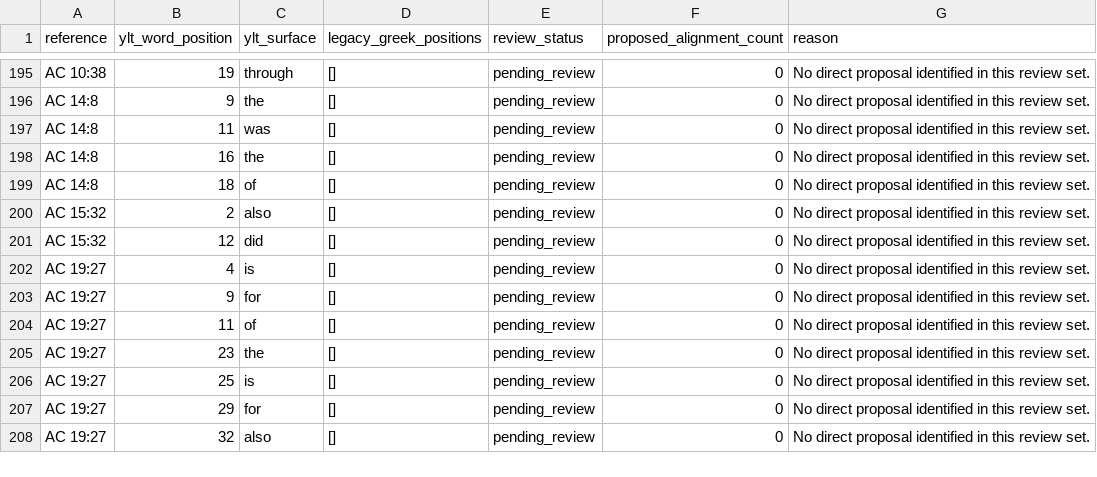
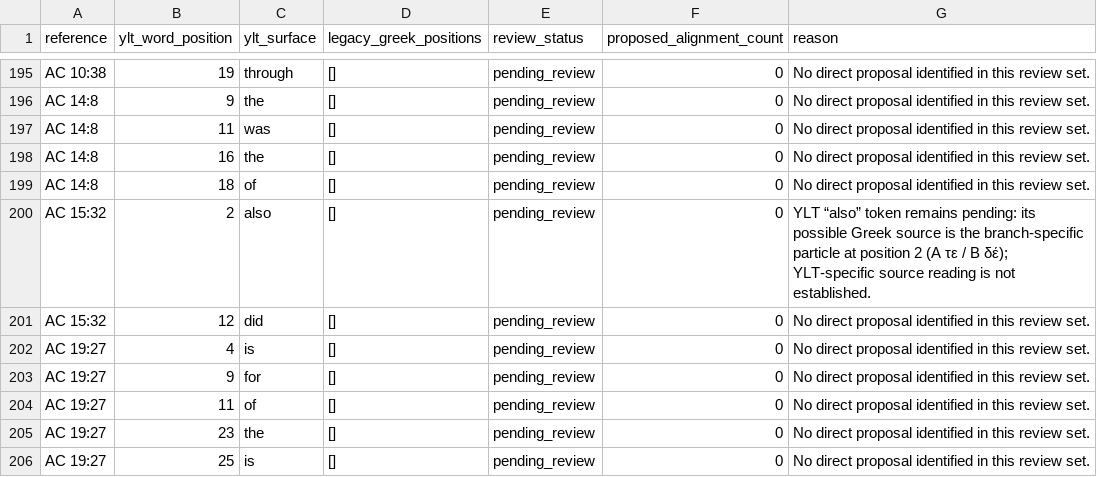
Before and after one commit to kitcosby/bible-project, a CSV file: lexicon-validation/YLT_TOKEN_REVIEW_QUEUE_CURRENT_20261107.csv, drawn as a sheet; only a part is shown, gaps mark what is left out; the shorter side is filled out with more unchanged rows.

Commit message:
docs: update 2026-11-07 YLT alignment audit

```diff
--- a/lexicon-validation/YLT_TOKEN_REVIEW_QUEUE_CURRENT_20261107.csv
+++ b/lexicon-validation/YLT_TOKEN_REVIEW_QUEUE_CURRENT_20261107.csv
@@ -199,3 +199,3 @@ AC 14:8,16,the,[],pending_review,0,No direct proposal identified in this review
 AC 14:8,18,of,[],pending_review,0,No direct proposal identified in this review set.
-AC 15:32,2,also,[],pending_review,0,No direct proposal identified in this review set.
+AC 15:32,2,also,[],pending_review,0,YLT “also” token remains pending: its possible Greek source is the branch-specific particle at position 2 (A τε / B δέ); YLT-specific source reading is not established.
 AC 15:32,12,did,[],pending_review,0,No direct proposal identified in this review set.
```
